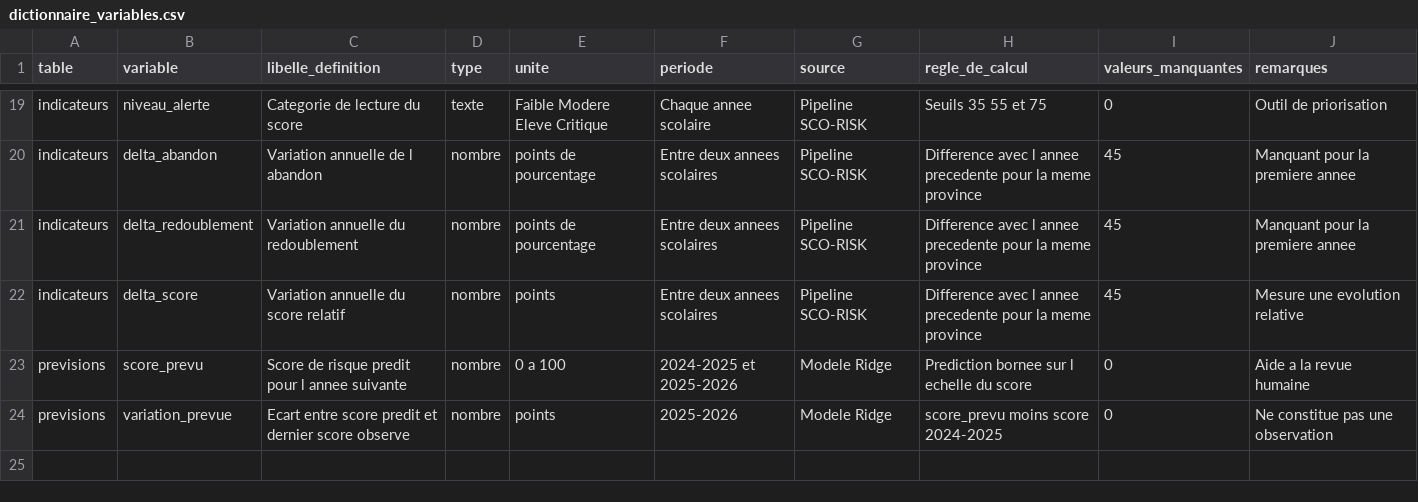
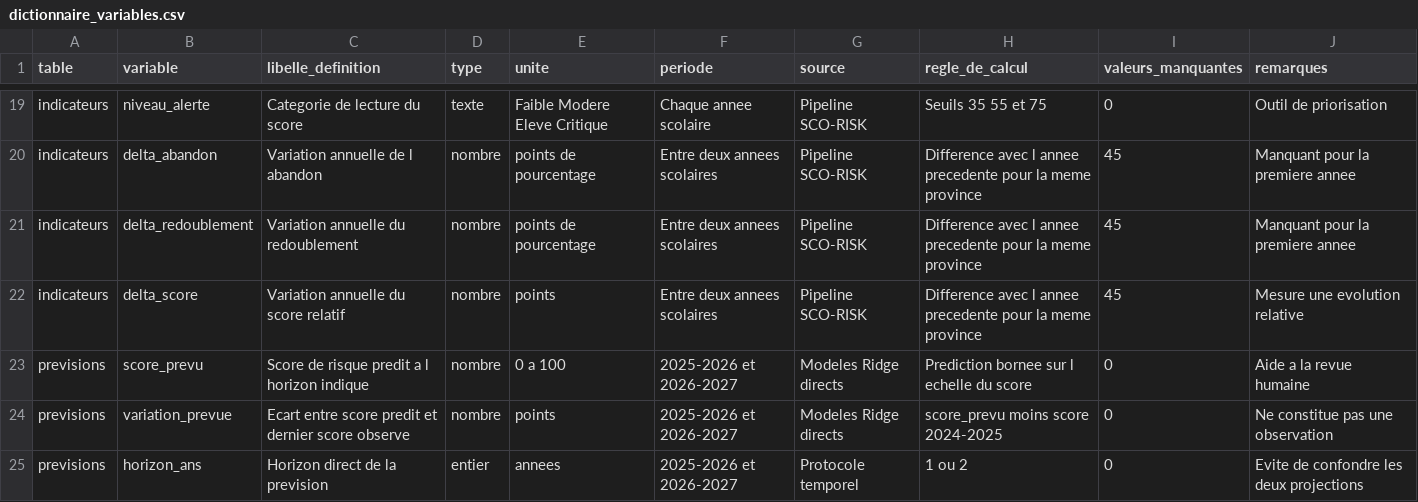
Before and after one commit to kabreaziz60/SCO_RISKBURKINA-DATA-CHALENGE-BURKINA-SN-2026, a CSV file: documentation/dictionnaire_variables.csv, drawn as a sheet; only a part is shown, gaps mark what is left out.

Commit message:
Ajoute les previsions a deux ans et renforce la documentation

```diff
--- a/documentation/dictionnaire_variables.csv
+++ b/documentation/dictionnaire_variables.csv
@@ -22,3 +22,4 @@ indicateurs,delta_redoublement,Variation annuelle du redoublement,nombre,points
 indicateurs,delta_score,Variation annuelle du score relatif,nombre,points,Entre deux annees scolaires,Pipeline SCO-RISK,Difference avec l annee precedente pour la meme province,45,Mesure une evolution relative
-previsions,score_prevu,Score de risque predit pour l annee suivante,nombre,0 a 100,2024-2025 et 2025-2026,Modele Ridge,Prediction bornee sur l echelle du score,0,Aide a la revue humaine
-previsions,variation_prevue,Ecart entre score predit et dernier score observe,nombre,points,2025-2026,Modele Ridge,score_prevu moins score 2024-2025,0,Ne constitue pas une observation
+previsions,score_prevu,Score de risque predit a l horizon indique,nombre,0 a 100,2025-2026 et 2026-2027,Modeles Ridge directs,Prediction bornee sur l echelle du score,0,Aide a la revue humaine
+previsions,variation_prevue,Ecart entre score predit et dernier score observe,nombre,points,2025-2026 et 2026-2027,Modeles Ridge directs,score_prevu moins score 2024-2025,0,Ne constitue pas une observation
+previsions,horizon_ans,Horizon direct de la prevision,entier,annees,2025-2026 et 2026-2027,Protocole temporel,1 ou 2,0,Evite de confondre les deux projections
```
Also changed, not shown: documentation/journal_nettoyage.csv, 32 other files.
